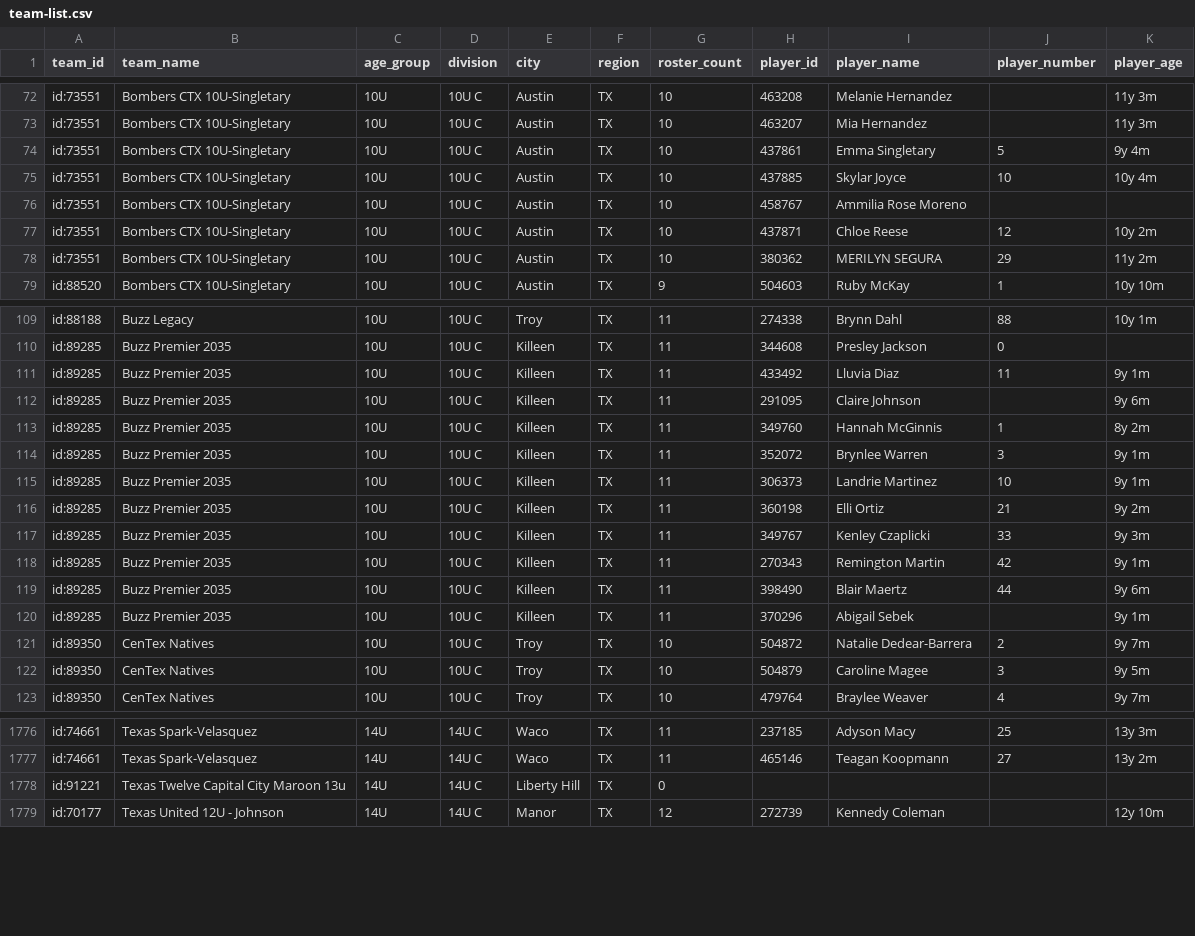
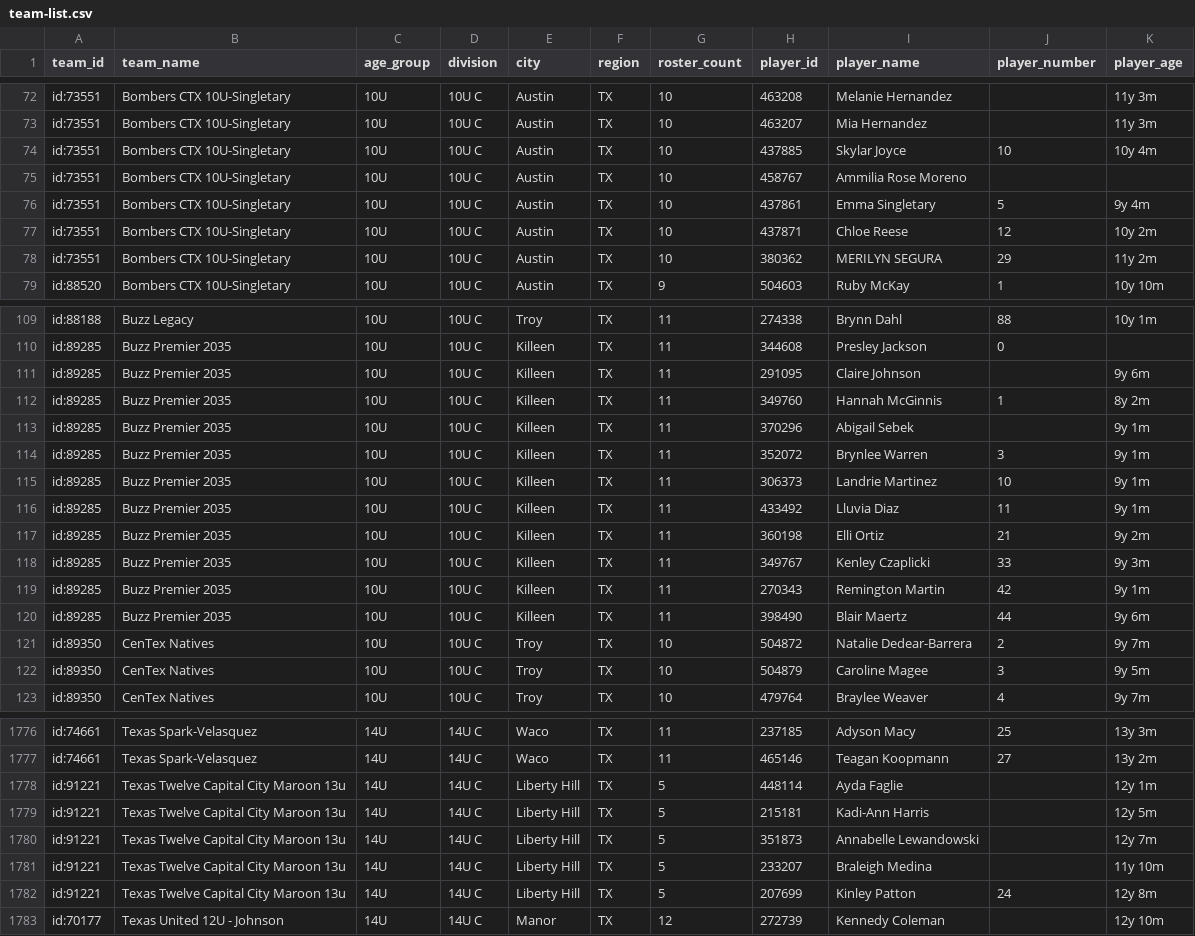
Before and after one commit to jeremiah9980/ncs-monitor, a CSV file: reports/team-list.csv, drawn as a sheet; only a part is shown, gaps mark what is left out; the diff covers the shown part only.

```diff
--- a/reports/team-list.csv
+++ b/reports/team-list.csv
@@ -73,5 +73,5 @@ id:73551,Bombers CTX 10U-Singletary,10U,10U C,Austin,TX,10,463208,Melanie Hernan
 id:73551,Bombers CTX 10U-Singletary,10U,10U C,Austin,TX,10,463207,Mia Hernandez,,11y 3m
-id:73551,Bombers CTX 10U-Singletary,10U,10U C,Austin,TX,10,437861,Emma Singletary,5,9y 4m
 id:73551,Bombers CTX 10U-Singletary,10U,10U C,Austin,TX,10,437885,Skylar Joyce,10,10y 4m
 id:73551,Bombers CTX 10U-Singletary,10U,10U C,Austin,TX,10,458767,Ammilia Rose Moreno,,
+id:73551,Bombers CTX 10U-Singletary,10U,10U C,Austin,TX,10,437861,Emma Singletary,5,9y 4m
 id:73551,Bombers CTX 10U-Singletary,10U,10U C,Austin,TX,10,437871,Chloe Reese,12,10y 2m
@@ -110,7 +110,8 @@ id:88188,Buzz Legacy,10U,10U C,Troy,TX,11,274338,Brynn Dahl,88,10y 1m
 id:89285,Buzz Premier 2035,10U,10U C,Killeen,TX,11,344608,Presley Jackson,0,
-id:89285,Buzz Premier 2035,10U,10U C,Killeen,TX,11,433492,Lluvia Diaz,11,9y 1m
 id:89285,Buzz Premier 2035,10U,10U C,Killeen,TX,11,291095,Claire Johnson,,9y 6m
 id:89285,Buzz Premier 2035,10U,10U C,Killeen,TX,11,349760,Hannah McGinnis,1,8y 2m
+id:89285,Buzz Premier 2035,10U,10U C,Killeen,TX,11,370296,Abigail Sebek,,9y 1m
 id:89285,Buzz Premier 2035,10U,10U C,Killeen,TX,11,352072,Brynlee Warren,3,9y 1m
 id:89285,Buzz Premier 2035,10U,10U C,Killeen,TX,11,306373,Landrie Martinez,10,9y 1m
+id:89285,Buzz Premier 2035,10U,10U C,Killeen,TX,11,433492,Lluvia Diaz,11,9y 1m
 id:89285,Buzz Premier 2035,10U,10U C,Killeen,TX,11,360198,Elli Ortiz,21,9y 2m
@@ -119,3 +120,2 @@ id:89285,Buzz Premier 2035,10U,10U C,Killeen,TX,11,270343,Remington Martin,42,9y
 id:89285,Buzz Premier 2035,10U,10U C,Killeen,TX,11,398490,Blair Maertz,44,9y 6m
-id:89285,Buzz Premier 2035,10U,10U C,Killeen,TX,11,370296,Abigail Sebek,,9y 1m
 id:89350,CenTex Natives,10U,10U C,Troy,TX,10,504872,Natalie Dedear-Barrera,2,9y 7m
@@ -1777,3 +1777,7 @@ id:74661,Texas Spark-Velasquez,14U,14U C,Waco,TX,11,237185,Adyson Macy,25,13y 3m
 id:74661,Texas Spark-Velasquez,14U,14U C,Waco,TX,11,465146,Teagan Koopmann,27,13y 2m
-id:91221,Texas Twelve Capital City Maroon 13u,14U,14U C,Liberty Hill,TX,0,,,,
+id:91221,Texas Twelve Capital City Maroon 13u,14U,14U C,Liberty Hill,TX,5,448114,Ayda Faglie,,12y 1m
+id:91221,Texas Twelve Capital City Maroon 13u,14U,14U C,Liberty Hill,TX,5,215181,Kadi-Ann Harris,,12y 5m
+id:91221,Texas Twelve Capital City Maroon 13u,14U,14U C,Liberty Hill,TX,5,351873,Annabelle Lewandowski,,12y 7m
+id:91221,Texas Twelve Capital City Maroon 13u,14U,14U C,Liberty Hill,TX,5,233207,Braleigh Medina,,11y 10m
+id:91221,Texas Twelve Capital City Maroon 13u,14U,14U C,Liberty Hill,TX,5,207699,Kinley Patton,24,12y 8m
 id:70177,Texas United 12U - Johnson,14U,14U C,Manor,TX,12,272739,Kennedy Coleman,,12y 10m
```
Also changed, not shown: 12 moved rows elsewhere in this file, reports/changelog.csv, 4 other files.
